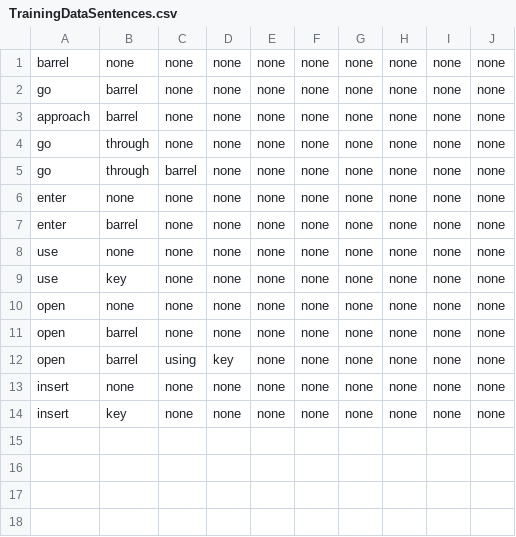
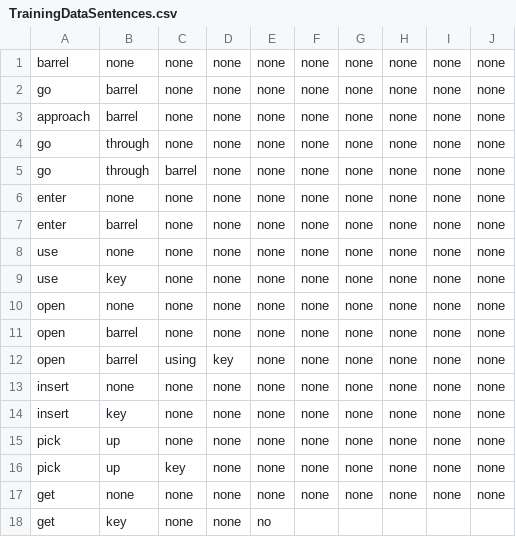
Before and after one commit to datasauces/super-nlp-ue4, a CSV file: Content/Scripts/TrainingDataSentences.csv, drawn as a sheet.

```diff
--- a/Content/Scripts/TrainingDataSentences.csv
+++ b/Content/Scripts/TrainingDataSentences.csv
@@ -14 +14,5 @@ insert,none,none,none,none,none,none,none,none,none
 insert,key,none,none,none,none,none,none,none,none
+pick,up,none,none,none,none,none,none,none,none
+pick,up,key,none,none,none,none,none,none,none
+get,none,none,none,none,none,none,none,none,none
+get,key,none,none,no
```
